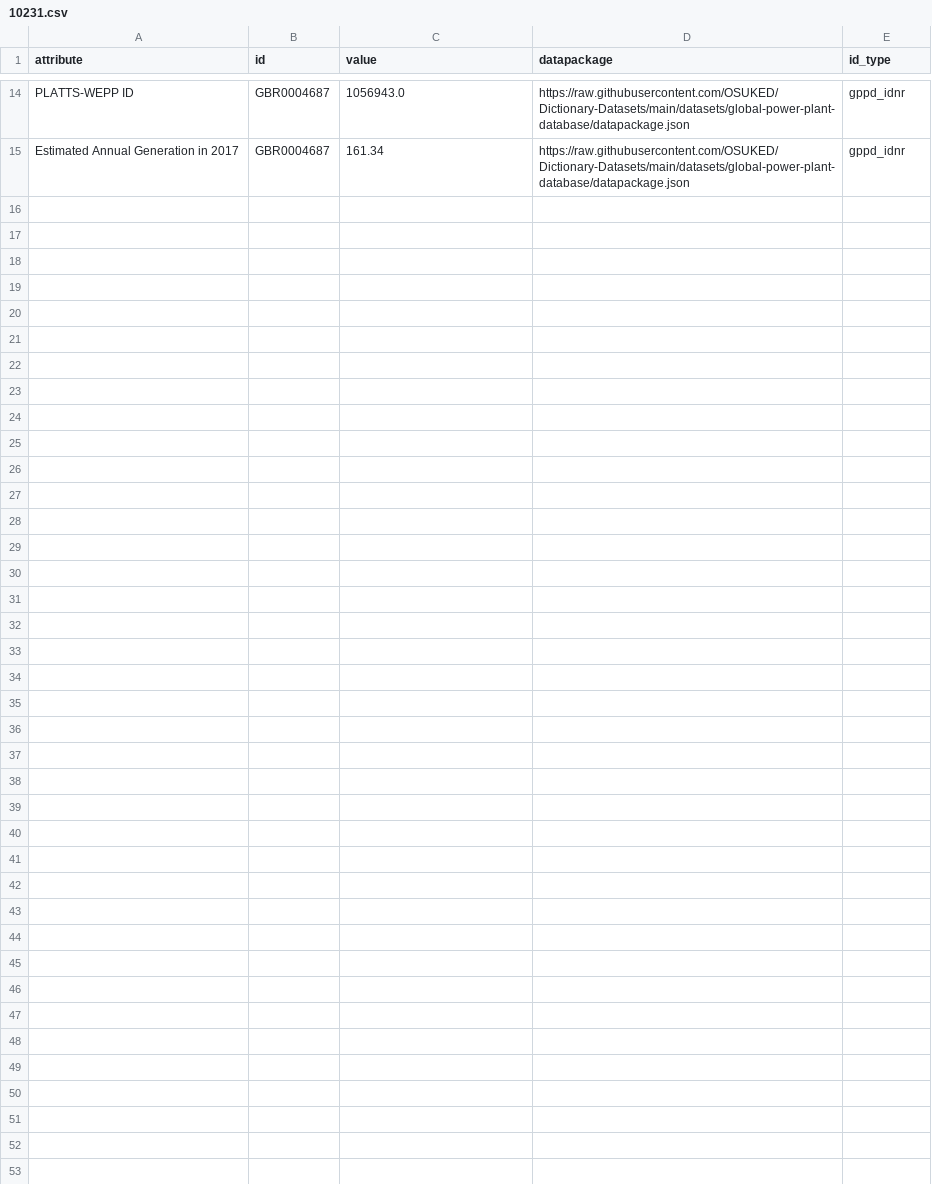
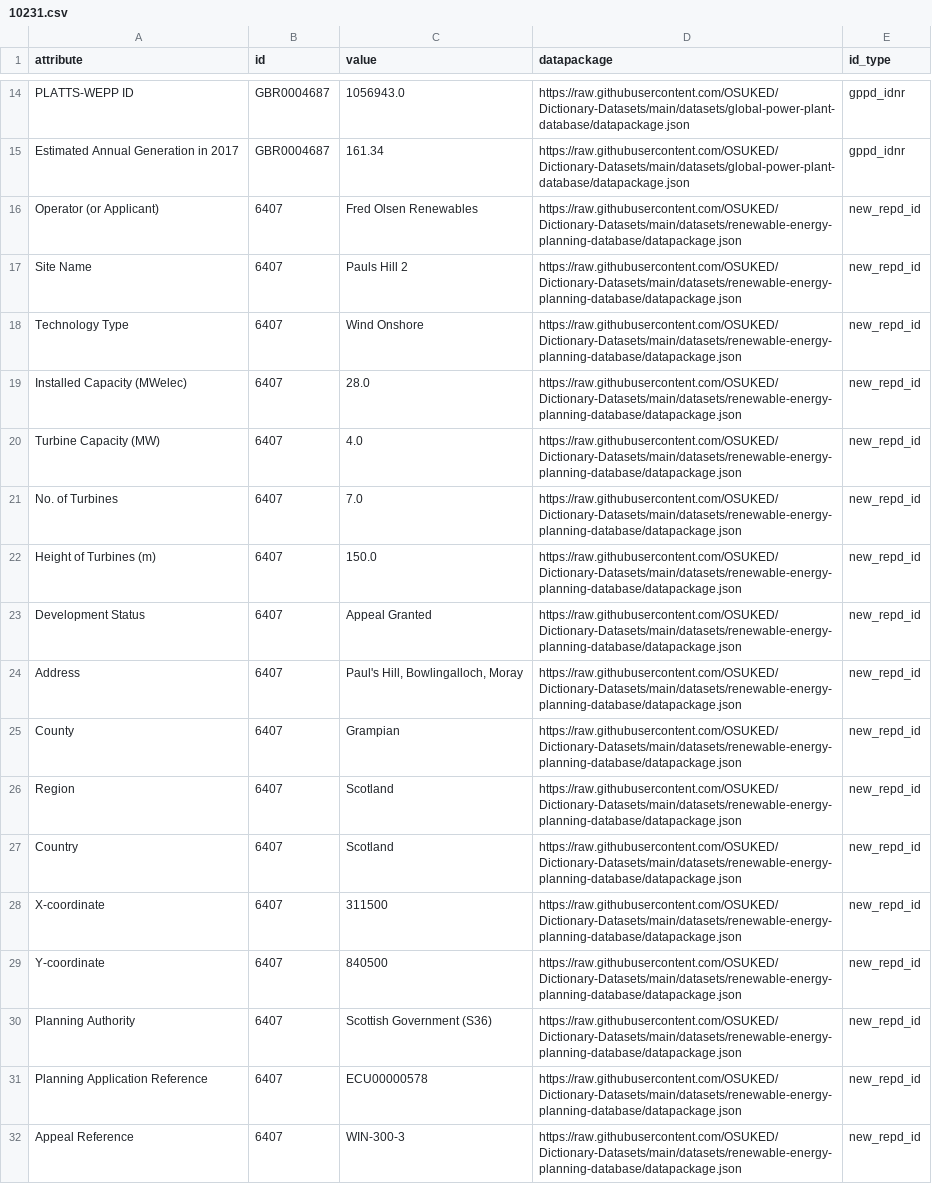
Before and after one commit to OSUKED/Power-Station-Dictionary, a CSV file: docs/object_attrs/10231.csv, drawn as a sheet; only a part is shown, gaps mark what is left out.

```diff
--- a/docs/object_attrs/10231.csv
+++ b/docs/object_attrs/10231.csv
@@ -15 +15,18 @@ PLATTS-WEPP ID,GBR0004687,1056943.0,https://raw.githubusercontent.com/OSUKED/Dic
 Estimated Annual Generation in 2017,GBR0004687,161.34,https://raw.githubusercontent.com/OSUKED/Dictionary-Datasets/main/datasets/global-power-plant-database/datapackage.json,gppd_idnr
+Operator (or Applicant),6407,Fred Olsen Renewables,https://raw.githubusercontent.com/OSUKED/Dictionary-Datasets/main/datasets/renewable-energy-planning-database/datapackage.json,new_repd_id
+Site Name,6407,Pauls Hill 2,https://raw.githubusercontent.com/OSUKED/Dictionary-Datasets/main/datasets/renewable-energy-planning-database/datapackage.json,new_repd_id
+Technology Type,6407,Wind Onshore,https://raw.githubusercontent.com/OSUKED/Dictionary-Datasets/main/datasets/renewable-energy-planning-database/datapackage.json,new_repd_id
+Installed Capacity (MWelec),6407,28.0,https://raw.githubusercontent.com/OSUKED/Dictionary-Datasets/main/datasets/renewable-energy-planning-database/datapackage.json,new_repd_id
+Turbine Capacity (MW),6407,4.0,https://raw.githubusercontent.com/OSUKED/Dictionary-Datasets/main/datasets/renewable-energy-planning-database/datapackage.json,new_repd_id
+No. of Turbines,6407,7.0,https://raw.githubusercontent.com/OSUKED/Dictionary-Datasets/main/datasets/renewable-energy-planning-database/datapackage.json,new_repd_id
+Height of Turbines (m),6407,150.0,https://raw.githubusercontent.com/OSUKED/Dictionary-Datasets/main/datasets/renewable-energy-planning-database/datapackage.json,new_repd_id
+Development Status,6407,Appeal Granted,https://raw.githubusercontent.com/OSUKED/Dictionary-Datasets/main/datasets/renewable-energy-planning-database/datapackage.json,new_repd_id
+Address,6407,"Paul's Hill, Bowlingalloch, Moray",https://raw.githubusercontent.com/OSUKED/Dictionary-Datasets/main/datasets/renewable-energy-planning-database/datapackage.json,new_repd_id
+County,6407,Grampian,https://raw.githubusercontent.com/OSUKED/Dictionary-Datasets/main/datasets/renewable-energy-planning-database/datapackage.json,new_repd_id
+Region,6407,Scotland,https://raw.githubusercontent.com/OSUKED/Dictionary-Datasets/main/datasets/renewable-energy-planning-database/datapackage.json,new_repd_id
+Country,6407,Scotland,https://raw.githubusercontent.com/OSUKED/Dictionary-Datasets/main/datasets/renewable-energy-planning-database/datapackage.json,new_repd_id
+X-coordinate,6407,311500,https://raw.githubusercontent.com/OSUKED/Dictionary-Datasets/main/datasets/renewable-energy-planning-database/datapackage.json,new_repd_id
+Y-coordinate,6407,840500,https://raw.githubusercontent.com/OSUKED/Dictionary-Datasets/main/datasets/renewable-energy-planning-database/datapackage.json,new_repd_id
+Planning Authority,6407,Scottish Government (S36),https://raw.githubusercontent.com/OSUKED/Dictionary-Datasets/main/datasets/renewable-energy-planning-database/datapackage.json,new_repd_id
+Planning Application Reference,6407,ECU00000578,https://raw.githubusercontent.com/OSUKED/Dictionary-Datasets/main/datasets/renewable-energy-planning-database/datapackage.json,new_repd_id
+Appeal Reference,6407,WIN-300-3,https://raw.githubusercontent.com/OSUKED/Dictionary-Datasets/main/datasets/renewable-energy-planning-database/datapackage.json,new_repd_id
```
Also changed, not shown: docs/object_attrs/10188.csv, docs/object_attrs/10189.csv, 8 other files.
